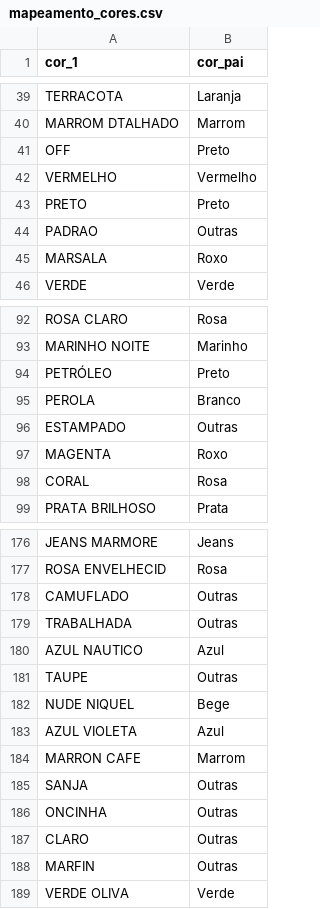
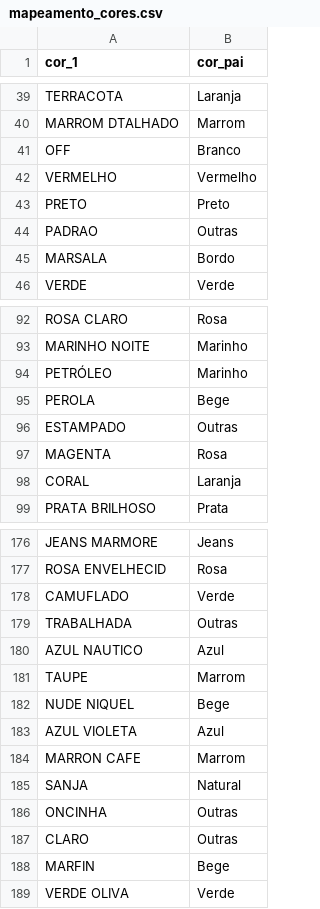
Before and after one commit to muriloh2001/EliasMaga, a CSV file: meu_projeto/mapeamento_cores.csv, drawn as a sheet; only a part is shown, gaps mark what is left out; the diff covers the shown part only.

```diff
--- a/meu_projeto/mapeamento_cores.csv
+++ b/meu_projeto/mapeamento_cores.csv
@@ -40,3 +40,3 @@ TERRACOTA,Laranja
 MARROM DTALHADO,Marrom
-OFF,Preto
+OFF,Branco
 VERMELHO,Vermelho
@@ -44,3 +44,3 @@ PRETO,Preto
 PADRAO,Outras
-MARSALA,Roxo
+MARSALA,Bordo
 VERDE,Verde
@@ -93,7 +93,7 @@ ROSA CLARO,Rosa
 MARINHO NOITE,Marinho
-PETRÓLEO,Preto
-PEROLA,Branco
+PETRÓLEO,Marinho
+PEROLA,Bege
 ESTAMPADO,Outras
-MAGENTA,Roxo
-CORAL,Rosa
+MAGENTA,Rosa
+CORAL,Laranja
 PRATA BRILHOSO,Prata
@@ -177,6 +177,6 @@ JEANS MARMORE,Jeans
 ROSA ENVELHECID,Rosa
-CAMUFLADO,Outras
+CAMUFLADO,Verde
 TRABALHADA,Outras
 AZUL NAUTICO,Azul
-TAUPE,Outras
+TAUPE,Marrom
 NUDE NIQUEL,Bege
@@ -184,6 +184,6 @@ AZUL VIOLETA,Azul
 MARRON CAFE,Marrom
-SANJA,Outras
+SANJA,Natural
 ONCINHA,Outras
 CLARO,Outras
-MARFIN,Outras
+MARFIN,Bege
 VERDE OLIVA,Verde
```
Also changed, not shown: 2 added rows and 21 edited cells elsewhere in this file, 12 other files.
